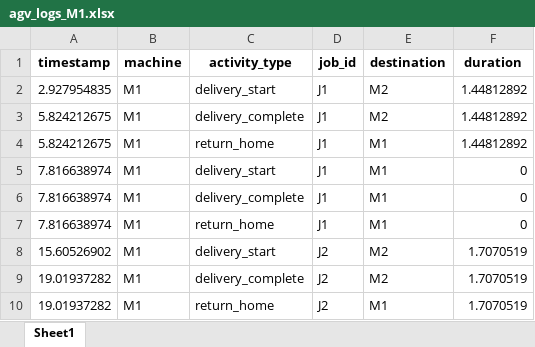
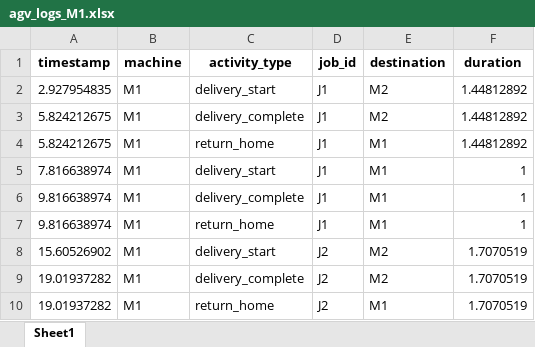
Before and after one commit to Ykmykmkkk/AASX, an Excel workbook: results/agv_logs_M1.xlsx, sheet Sheet1, drawn as a sheet; values as stored, in another font and other column widths than the file's, no borders; the diff names each change by its address in the sheet, - before the commit and + after, or states it on an @@ line.

```diff
--- a/results/agv_logs_M1.xlsx (sheet Sheet1)
+++ b/results/agv_logs_M1.xlsx (sheet Sheet1)
-F5:F7 (duration): 0
+F5:F7 (duration): 1
-A6:A7 (timestamp): 7.816638974
+A6:A7 (timestamp): 9.816638974
```
Also changed, not shown: results/agv_logs_M3.xlsx, results/trace.xlsx, 7 other files.
